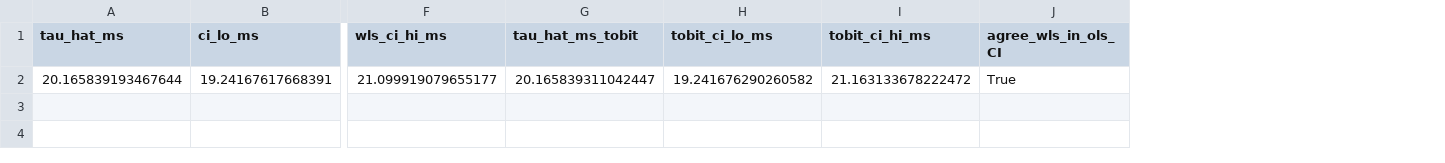
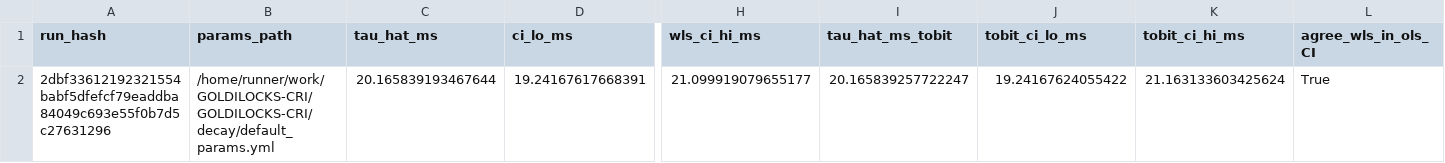
Before and after one commit to geosop/GOLDILOCKS-CRI, a CSV file: decay/output/fit_decay_results.csv, drawn as a sheet; only a part is shown, gaps mark what is left out; addresses are those after the commit; the diff names each change by its address in the sheet, - before the commit and + after, or states it on an @@ line.

```diff
--- a/decay/output/fit_decay_results.csv
+++ b/decay/output/fit_decay_results.csv
+column A (run_hash), row 2: 2dbf33612192321554babf5dfefcf79eaddba84049c693e55f0b7d5c27631296
+column B (params_path), row 2: /home/runner/work/GOLDILOCKS-CRI/GOLDILOCKS-CRI/decay/default_params.yml
-I2 (tau_hat_ms_tobit): 20.165839311042447
+I2 (tau_hat_ms_tobit): 20.165839257722247
-J2 (tobit_ci_lo_ms): 19.241676290260582
+J2 (tobit_ci_lo_ms): 19.24167624055422
-K2 (tobit_ci_hi_ms): 21.163133678222472
+K2 (tobit_ci_hi_ms): 21.163133603425624
```
